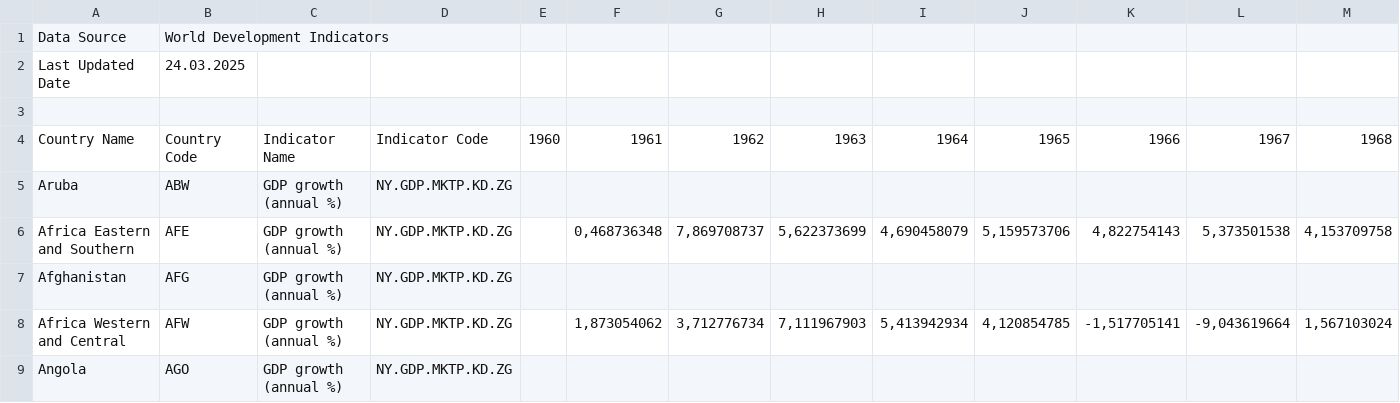
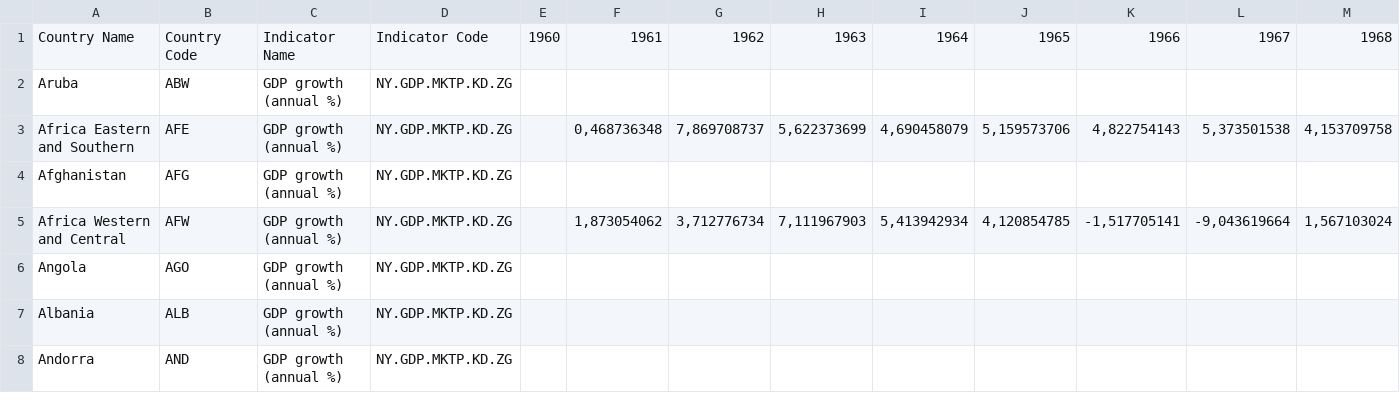
Before and after one commit to artem-ai-blip/Advanced-Impact-Evaluation, a CSV file: final/wb-gdp-grwth-1960-2023.csv, drawn as a sheet; only a part is shown; the shorter side is filled out with more unchanged rows; rows hold the shown columns only; the diff names each change by its address in the sheet, - before the commit and + after, or states it on an @@ line.

```diff
--- a/final/wb-gdp-grwth-1960-2023.csv
+++ b/final/wb-gdp-grwth-1960-2023.csv
-row 1: Data Source | World Development Indicators
-row 2: Last Updated Date | 24.03.2025
-row 3: (empty)
```
Also changed, not shown: final/wb-cpi-1960-2023.csv, final/wb-mil-exp-gdp-1960-2023.csv, 5 other files.
